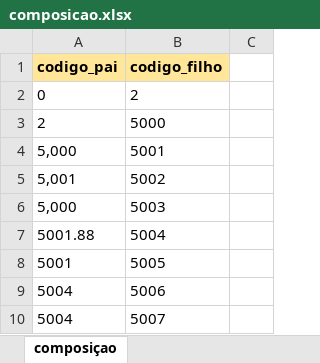
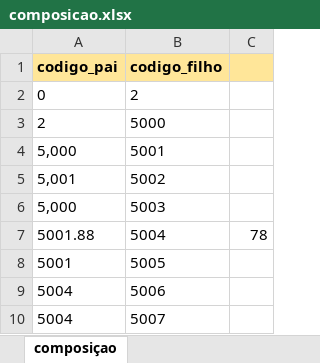
Before and after one commit to MarioCarvalhoBr/data_validate, an Excel workbook: input_data/data_errors_04/composicao.xlsx, sheet composiçao, drawn as a sheet; values as stored, in another font and other column widths than the file's, no borders; the diff names each change by its address in the sheet, - before the commit and + after, or states it on an @@ line.

```diff
--- a/input_data/data_errors_04/composicao.xlsx (sheet composiçao)
+++ b/input_data/data_errors_04/composicao.xlsx (sheet composiçao)
-C1 fill: none
+C1 fill: #FFE699
-C7: (empty)
+C7: 78
```
Also changed, not shown: input_data/data_errors_04/valores.xlsx, 7 other files.
